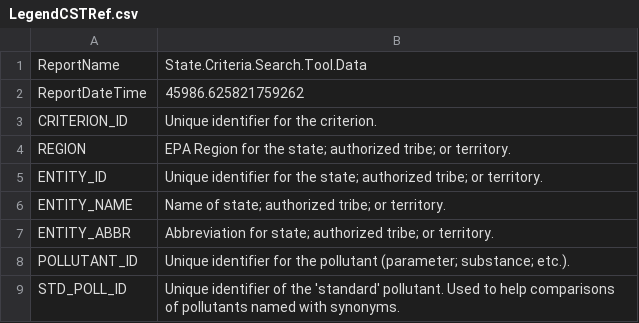
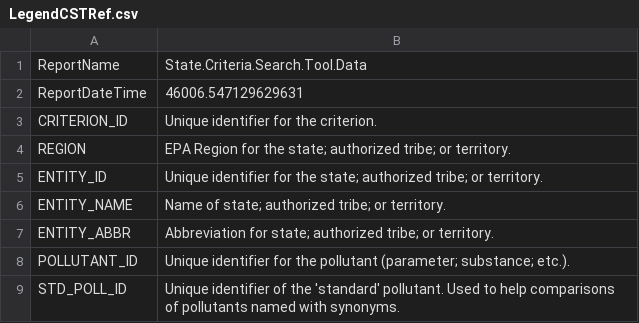
Before and after one commit to USEPA/EPATADA, a CSV file: inst/extdata/LegendCSTRef.csv, drawn as a sheet; only a part is shown.

```diff
--- a/inst/extdata/LegendCSTRef.csv
+++ b/inst/extdata/LegendCSTRef.csv
@@ -1,3 +1,3 @@
 "ReportName","State.Criteria.Search.Tool.Data"
-"ReportDateTime","45986.625821759262"
+"ReportDateTime","46006.547129629631"
 "CRITERION_ID"," Unique identifier for the criterion."
```
Also changed, not shown: inst/extdata/SourcesCSTRef.csv, 7 other files.
